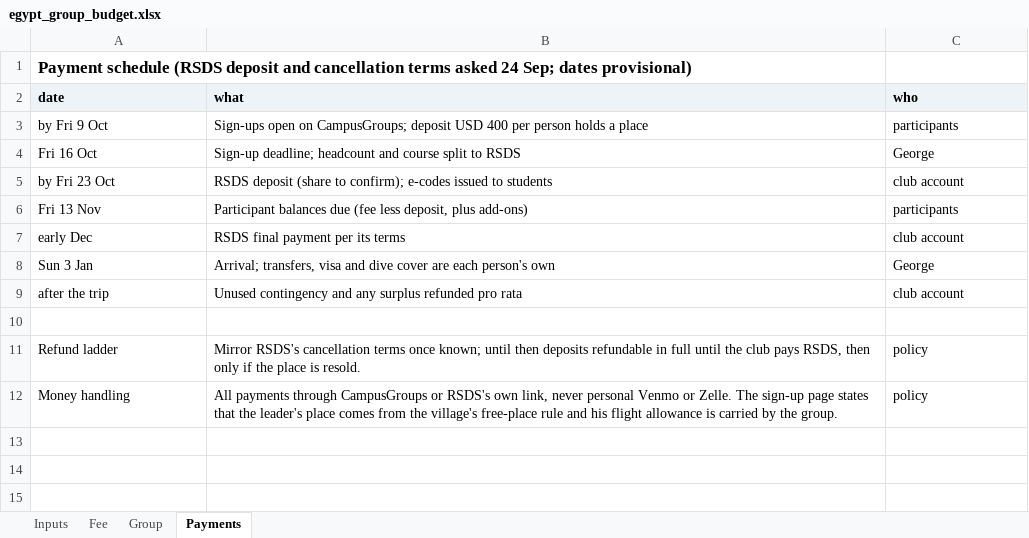
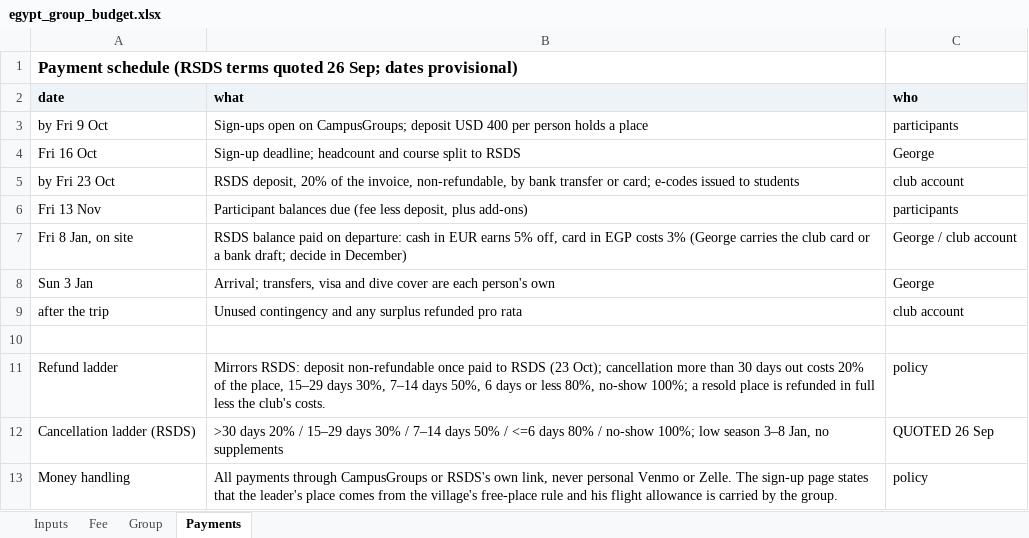
Before and after one commit to GeorgeJeffreys/George-Jeffreys, an Excel workbook: december-plan/pricing/egypt_group_budget.xlsx, sheet Payments, drawn as a sheet; values as stored, in another font and other column widths than the file's, no borders; removed rows and columns are numbered as before the commit, all else as after; the diff names each change by its address in the sheet, - before the commit and + after, or states it on an @@ line.

```diff
--- a/december-plan/pricing/egypt_group_budget.xlsx (sheet Payments)
+++ b/december-plan/pricing/egypt_group_budget.xlsx (sheet Payments)
-A1 (date): …schedule (RSDS deposit and cancellation terms asked 24 Sep; dates…
+A1 (date): …schedule (RSDS terms quoted 26 Sep; dates…
-B5 (what): RSDS deposit (share to confirm); e-codes issued…
+B5 (what): RSDS deposit, 20% of the invoice, non-refundable, by bank transfer or card; e-codes issued…
-row 7: early Dec | RSDS final payment per its terms | club account
+row 7: Fri 8 Jan, on site | RSDS balance paid on departure: cash in EUR earns 5% off, card in EGP costs 3% (George carries the club card or a bank draft; decide in December) | George / club account
-B11 (what): Mirror RSDS's cancellation terms once known; until then deposits refundable in full until the club pays RSDS, then only if the place is resold.
+B11 (what): Mirrors RSDS: deposit non-refundable once paid to RSDS (23 Oct); cancellation more than 30 days out costs 20% of the place, 15–29 days 30%, 7–14 days 50%, 6 days or less 80%, no-show 100%; a resold place is refunded in full less the club's costs.
+row 12: Cancellation ladder (RSDS) | >30 days 20% / 15–29 days 30% / 7–14 days 50% / <=6 days 80% / no-show 100%; low season 3–8 Jan, no supplements | QUOTED 26 Sep
```
Also changed, not shown: sheet Group, sheet Inputs, sheet Fee, formulas that keep their value, 6 other files.
